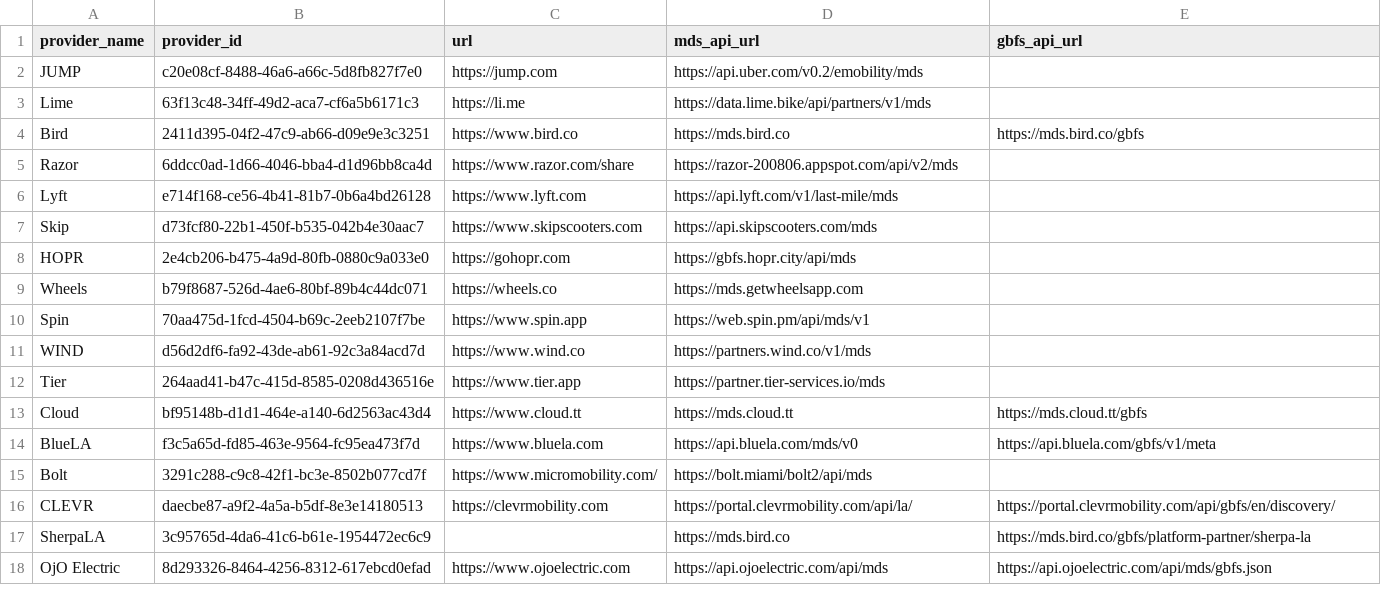
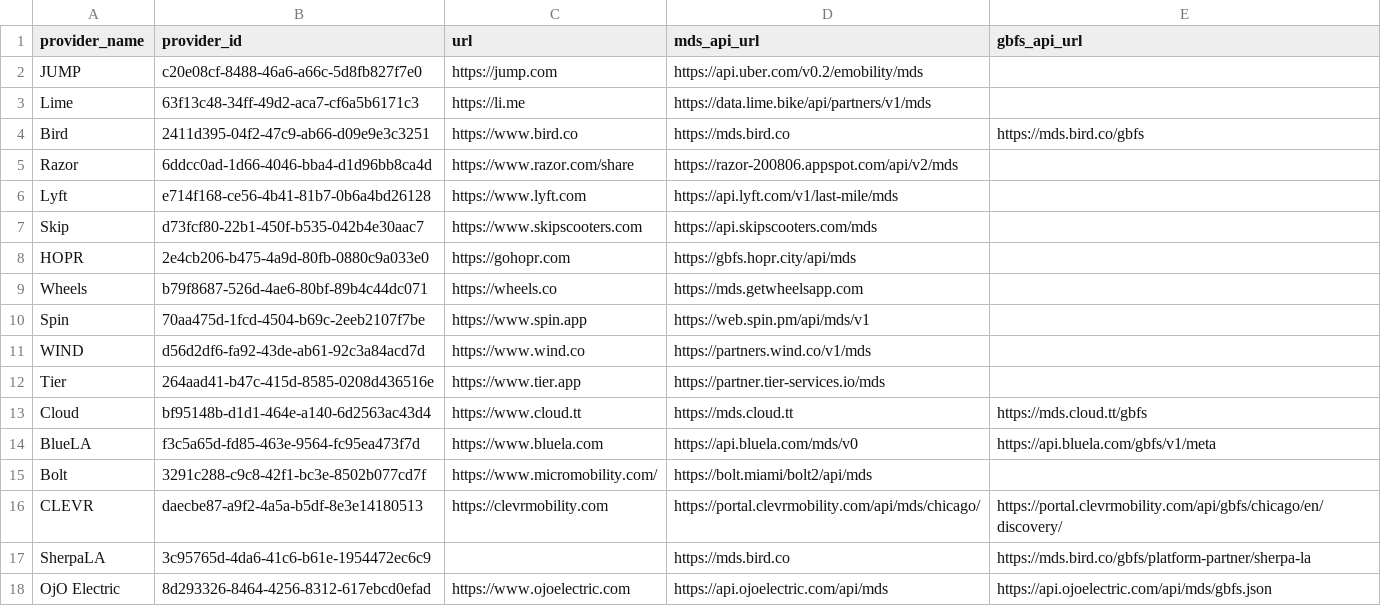
Before and after one commit to openmobilityfoundation/mobility-data-specification, a CSV file: providers.csv, drawn as a sheet.

Commit message:
Clevr update links

```diff
--- a/providers.csv
+++ b/providers.csv
@@ -15,3 +15,3 @@ BlueLA,f3c5a65d-fd85-463e-9564-fc95ea473f7d,https://www.bluela.com,https://api.b
 Bolt,3291c288-c9c8-42f1-bc3e-8502b077cd7f,https://www.micromobility.com/,https://bolt.miami/bolt2/api/mds,
-CLEVR,daecbe87-a9f2-4a5a-b5df-8e3e14180513,https://clevrmobility.com,https://portal.clevrmobility.com/api/la/,https://portal.clevrmobility.com/api/gbfs/en/discovery/
+CLEVR,daecbe87-a9f2-4a5a-b5df-8e3e14180513,https://clevrmobility.com,https://portal.clevrmobility.com/api/mds/chicago/,https://portal.clevrmobility.com/api/gbfs/chicago/en/discovery/
 SherpaLA,3c95765d-4da6-41c6-b61e-1954472ec6c9,,https://mds.bird.co,https://mds.bird.co/gbfs/platform-partner/sherpa-la
```
